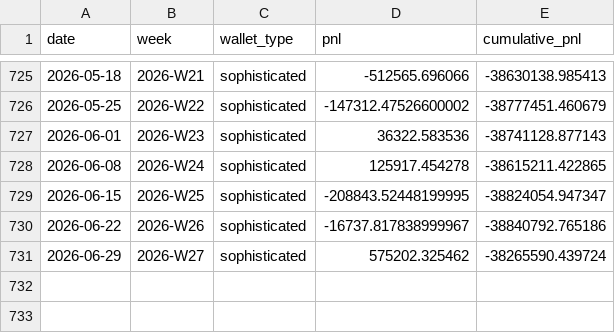
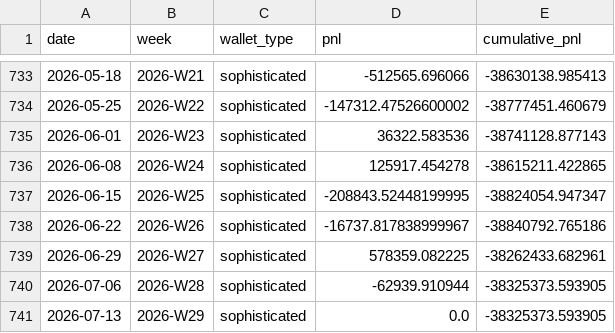
Before and after one commit to jdellavedova/polymarket-index, a CSV file: site/public/data/cumulative_pnl_history.csv, drawn as a sheet; only a part is shown, gaps mark what is left out; the diff covers the shown part only.

```diff
--- a/site/public/data/cumulative_pnl_history.csv
+++ b/site/public/data/cumulative_pnl_history.csv
@@ -730,2 +738,4 @@ date,week,wallet_type,pnl,cumulative_pnl
 2026-06-22,2026-W26,sophisticated,-16737.817838999967,-38840792.765186
-2026-06-29,2026-W27,sophisticated,575202.325462,-38265590.439724
+2026-06-29,2026-W27,sophisticated,578359.082225,-38262433.682961
+2026-07-06,2026-W28,sophisticated,-62939.910944,-38325373.593905
+2026-07-13,2026-W29,sophisticated,0.0,-38325373.593905
```
Also changed, not shown: 8 added rows and 9 edited cells elsewhere in this file, site/public/data/bot_share_history.csv, site/public/data/market_snapshot_history.csv, 32 other files.
